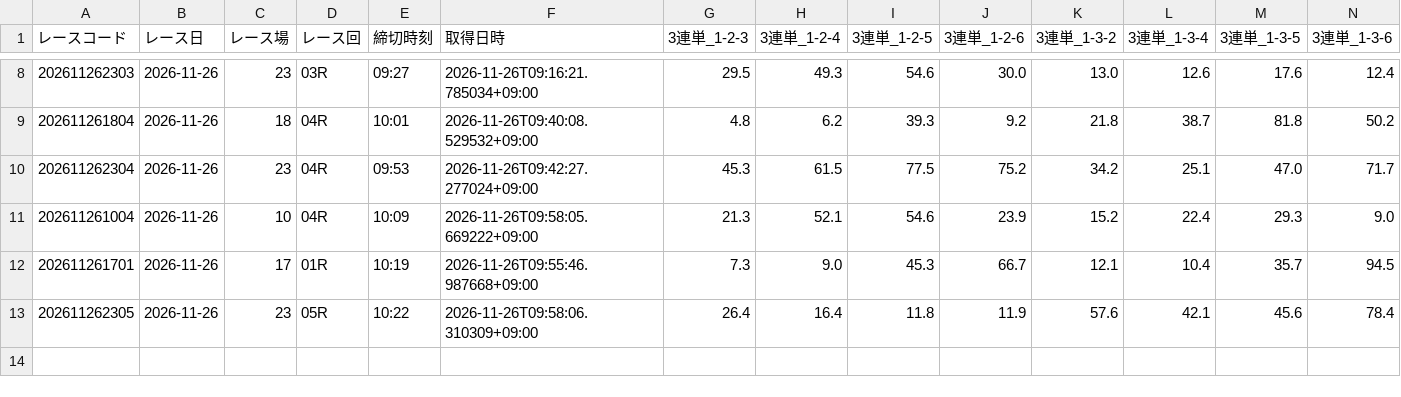
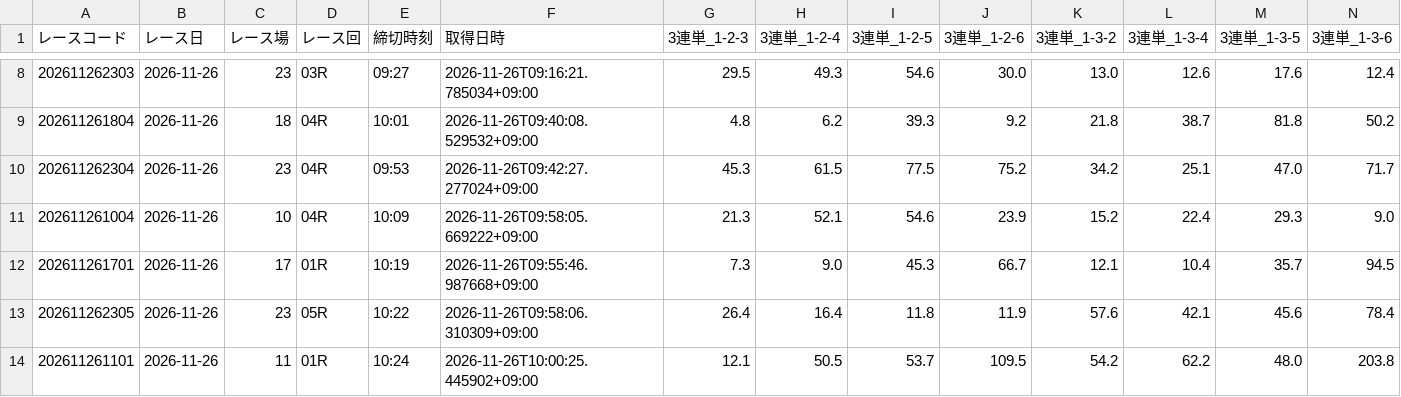
Before and after one commit to ak310com82-tech/meal-analyzer, a CSV file: data/previews/od3/2026/11/26.csv, drawn as a sheet; only a part is shown, gaps mark what is left out; rows hold the shown columns only; the diff names each change by its address in the sheet, - before the commit and + after, or states it on an @@ line.

Commit message:
odds: 2026-11-26 10:02 JST [skip ci]

```diff
--- a/data/previews/od3/2026/11/26.csv
+++ b/data/previews/od3/2026/11/26.csv
+row 14: 202611261101 | 2026-11-26 | 11 | 01R | 10:24 | 2026-11-26T10:00:25.445902+09:00 | 12.1 | 50.5 | 53.7 | 109.5 | 54.2 | 62.2 | 48.0 | 203.8
```
